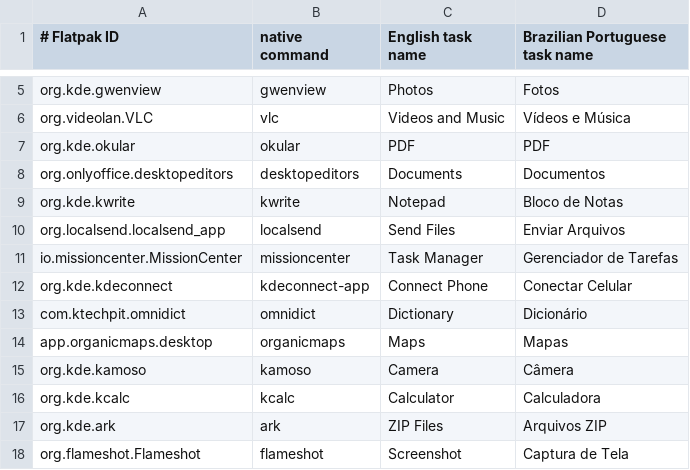
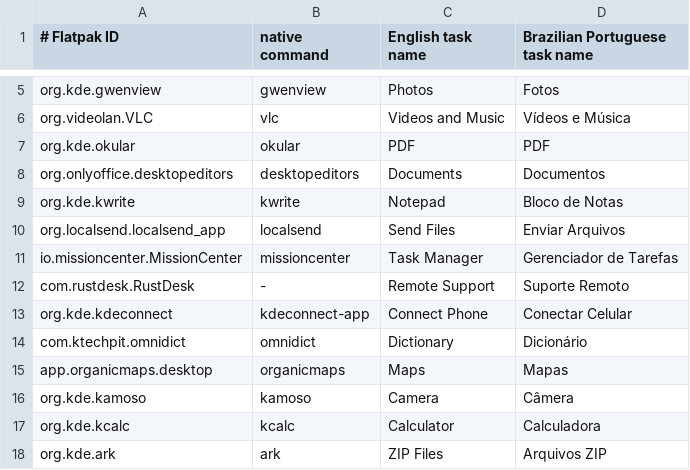
Before and after one commit to tbrondani/grandma-linux-kinoite-post-install, a TSV file: data/apps.tsv, drawn as a sheet; only a part is shown, gaps mark what is left out; the shorter side is filled out with more unchanged rows; the diff names each change by its address in the sheet, - before the commit and + after, or states it on an @@ line.

Commit message:
feat: add offline tools, recovery, and bilingual user manual
Add offline sentence translation, dictionaries and compatible map downloads; manual remote support; night light; and local backup with safe recovery.

Add an offline bilingual manual, installation size inventory, durable VM test logs, and automatic login preparation when restoring the test disk.

Validation: 146 development VM checks passed after the Organic Maps compatibility fix. Local checks passed; real backup/restore tests passed in the VM. Offline login preparation verified on a disposable copy of the saved baseline. Physical hardware and a fresh full restore remain pending.

```diff
--- a/data/apps.tsv
+++ b/data/apps.tsv
+row 12: com.rustdesk.RustDesk | - | Remote Support | Suporte Remoto
```
Also changed, not shown: 58 other files.
